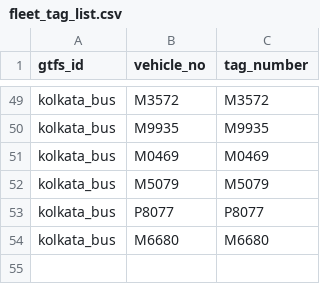
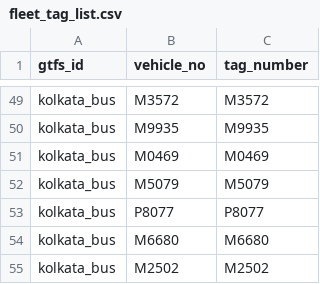
Before and after one commit to nammayatri/gtfs-inmemory-server-rust, a CSV file: assets/fleet_tag_list.csv, drawn as a sheet; only a part is shown, gaps mark what is left out; the diff names each change by its address in the sheet, - before the commit and + after, or states it on an @@ line.

Commit message:
chore: add new vehicle entry M2502 to kolkata bus fleet

```diff
--- a/assets/fleet_tag_list.csv
+++ b/assets/fleet_tag_list.csv
+row 55: kolkata_bus | M2502 | M2502
```
